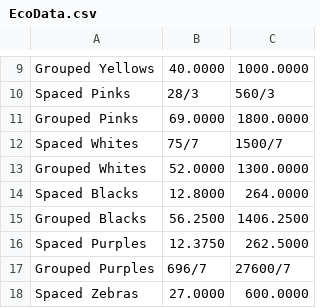
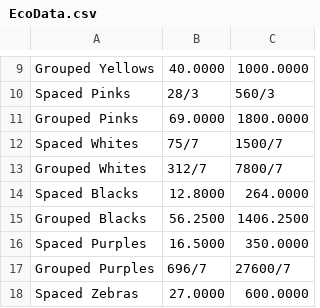
Before and after one commit to georgeyu26/efficient-eco-frontier, a CSV file: EcoData.csv, drawn as a sheet; only a part is shown, gaps mark what is left out.

```diff
--- a/EcoData.csv
+++ b/EcoData.csv
@@ -12,6 +12,6 @@ Grouped Pinks,69.0000,1800.0000
 Spaced Whites,75/7,1500/7
-Grouped Whites,52.0000,1300.0000
+Grouped Whites,312/7,7800/7
 Spaced Blacks,12.8000,264.0000
 Grouped Blacks,56.2500,1406.2500
-Spaced Purples,12.3750,262.5000
+Spaced Purples,16.5000,350.0000
 Grouped Purples,696/7,27600/7
```
Also changed, not shown: 1 other file.
